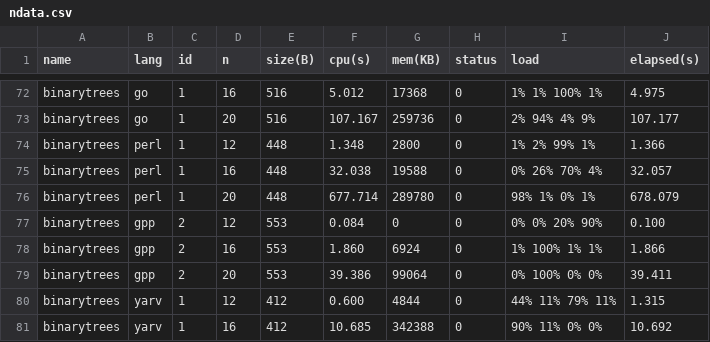
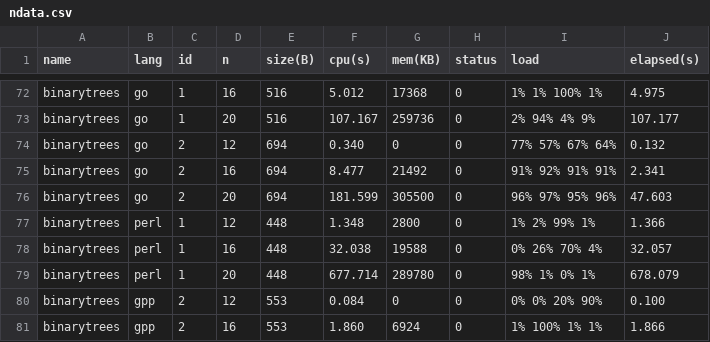
Before and after one commit to Dundee/benchmarksgame, a CSV file: website/websites/u32q/data/ndata.csv, drawn as a sheet; only a part is shown, gaps mark what is left out; the shorter side is filled out with more unchanged rows.

```diff
--- a/website/websites/u32q/data/ndata.csv
+++ b/website/websites/u32q/data/ndata.csv
@@ -73,2 +73,5 @@ binarytrees,go,1,16,516,5.012,17368,0,1% 1% 100% 1%,4.975
 binarytrees,go,1,20,516,107.167,259736,0,2% 94% 4% 9%,107.177
+binarytrees,go,2,12,694,0.340,0,0,77% 57% 67% 64%,0.132
+binarytrees,go,2,16,694,8.477,21492,0,91% 92% 91% 91%,2.341
+binarytrees,go,2,20,694,181.599,305500,0,96% 97% 95% 96%,47.603
 binarytrees,perl,1,12,448,1.348,2800,0,1% 2% 99% 1%,1.366
```
Also changed, not shown: website/desc/exclude.csv, website/websites/u32/data/data.csv, 8 other files.
